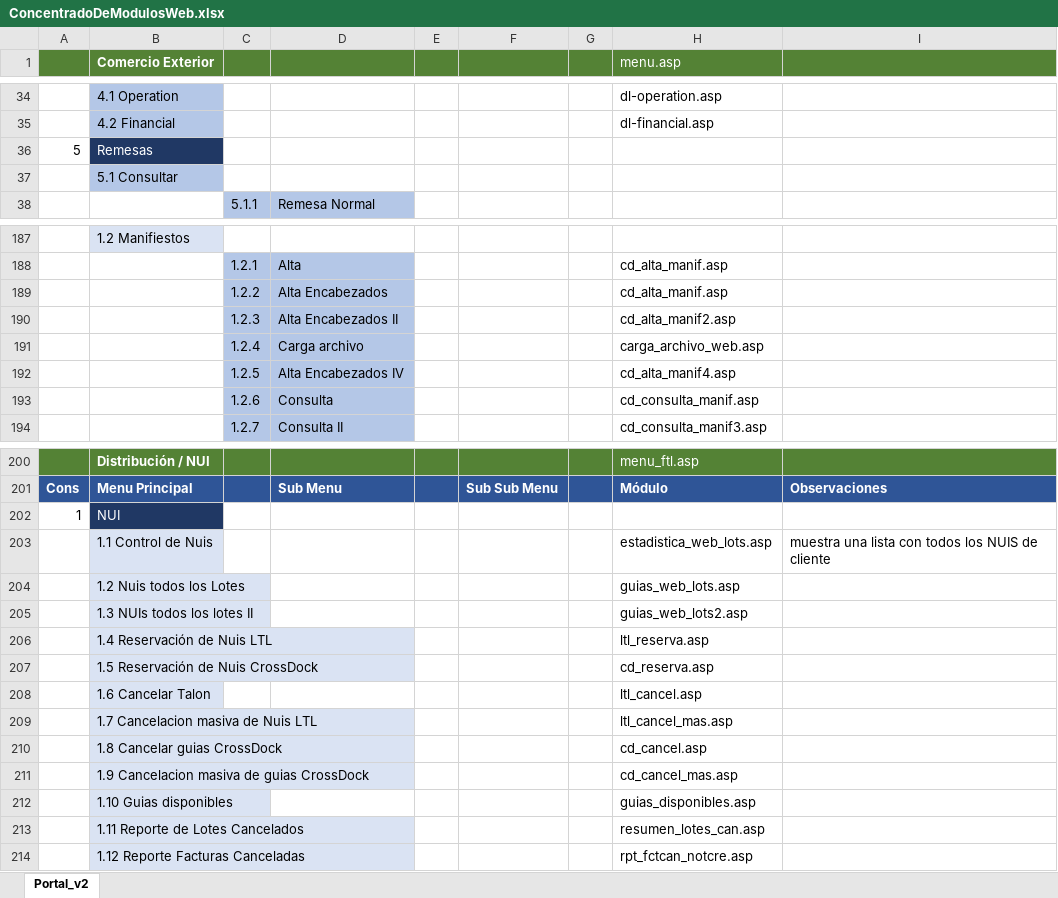
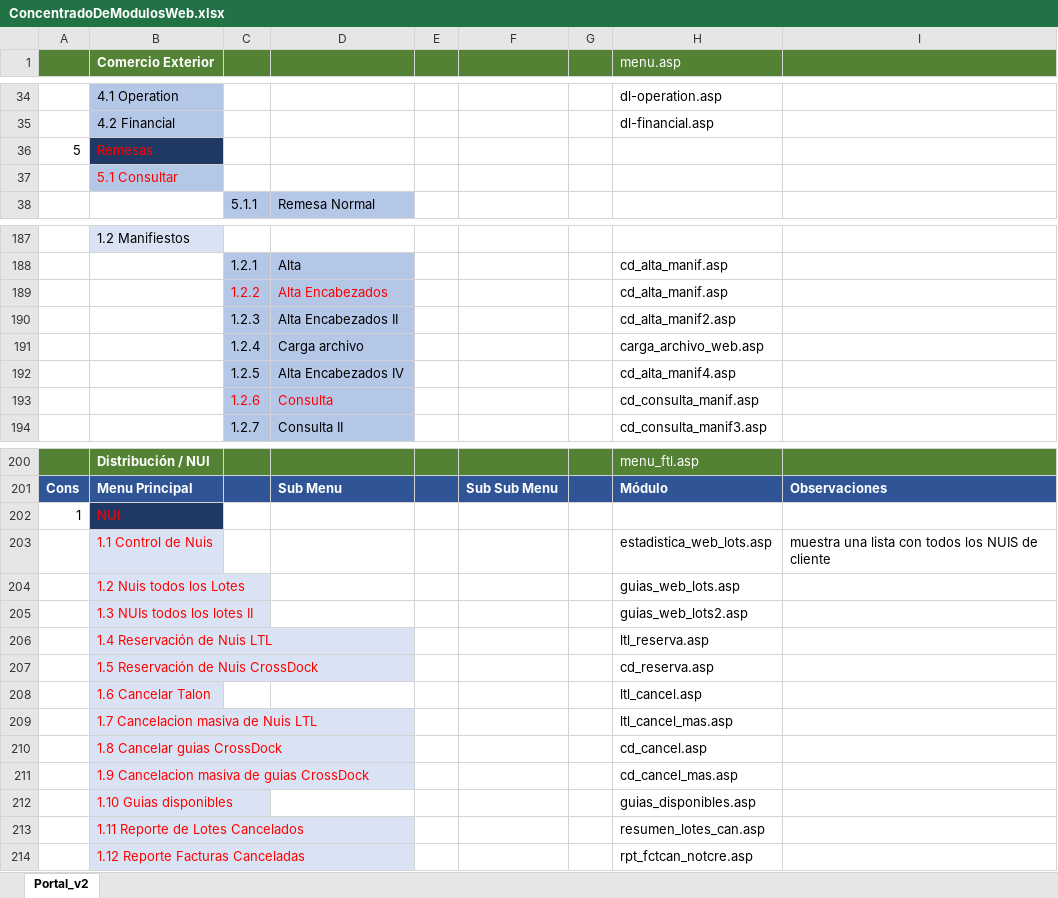
Before and after one commit to EnrikeMendez/migracion_portal, an Excel workbook: 00-Documentacion/ConcentradoDeModulosWeb.xlsx, sheet Portal_v2, drawn as a sheet; only a part is shown, gaps mark what is left out; values as stored, in another font and other column widths than the file's, no borders; the diff covers the shown part only; the diff names each change by its address in the sheet, - before the commit and + after, or states it on an @@ line.

```diff
--- a/00-Documentacion/ConcentradoDeModulosWeb.xlsx (sheet Portal_v2)
+++ b/00-Documentacion/ConcentradoDeModulosWeb.xlsx (sheet Portal_v2)
-B36 text colour: #FFFFFF
+B36 text colour: #FF0000
-B37 text colour: black
+B37 text colour: #FF0000
-C189:D189 text colour: black
+C189:D189 text colour: #FF0000
-C193:D193 text colour: black
+C193:D193 text colour: #FF0000
-B202 text colour: #FFFFFF
+B202 text colour: #FF0000
-B203:B214 text colour: black
+B203:B214 text colour: #FF0000
```
Also changed, not shown: cell formats elsewhere in this sheet, 1 other file.
